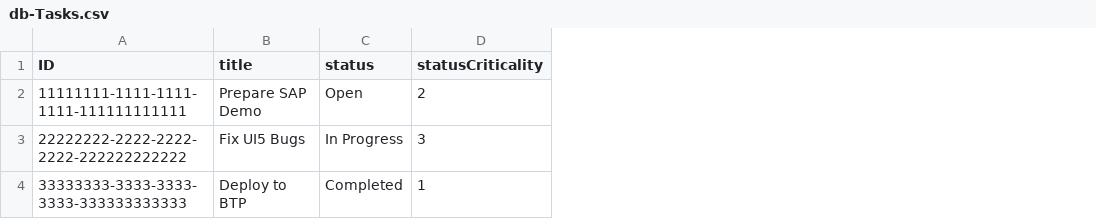
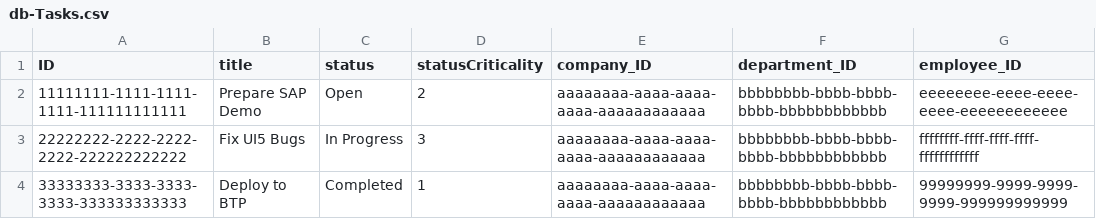
Before and after one commit to abhay2003vyas/Task-Manager-SAP-, a CSV file: db/data/db-Tasks.csv, drawn as a sheet; the diff names each change by its address in the sheet, - before the commit and + after, or states it on an @@ line.

Commit message:
udpat task data

```diff
--- a/db/data/db-Tasks.csv
+++ b/db/data/db-Tasks.csv
+column E (company_ID), rows 2-4: all aaaaaaaa-aaaa-aaaa-aaaa-aaaaaaaaaaaa
+column F (department_ID), rows 2-4: all bbbbbbbb-bbbb-bbbb-bbbb-bbbbbbbbbbbb
+column G (employee_ID), rows 2-4: eeeeeeee-eeee-eeee-eeee-eeeeeeeeeeee | ffffffff-ffff-ffff-ffff-ffffffffffff | 99999999-9999-9999-9999-999999999999
```
